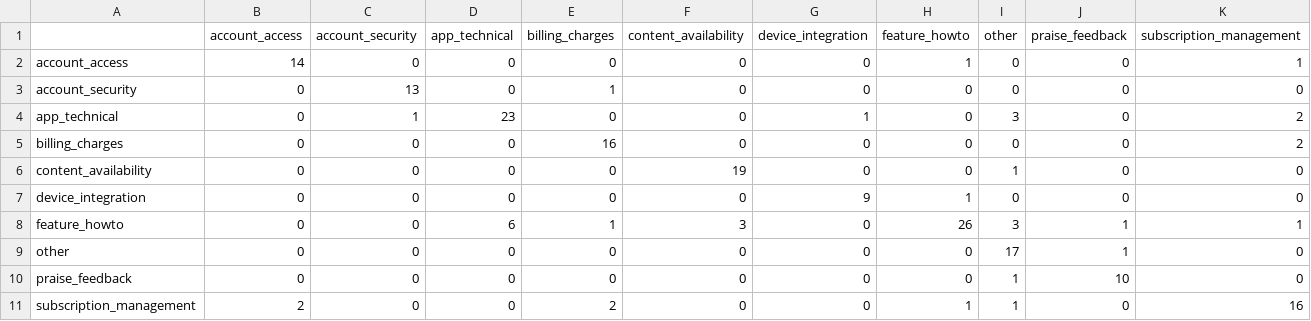
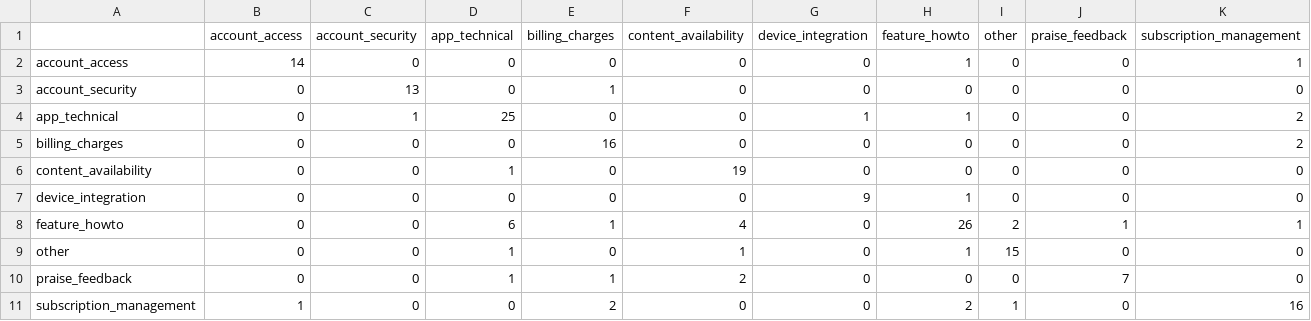
Before and after one commit to marsh15/hiver-support-agent, a CSV file: results/agent/confusion.csv, drawn as a sheet.

```diff
--- a/results/agent/confusion.csv
+++ b/results/agent/confusion.csv
@@ -3,9 +3,9 @@ account_access,14,0,0,0,0,0,1,0,0,1
 account_security,0,13,0,1,0,0,0,0,0,0
-app_technical,0,1,23,0,0,1,0,3,0,2
+app_technical,0,1,25,0,0,1,1,0,0,2
 billing_charges,0,0,0,16,0,0,0,0,0,2
-content_availability,0,0,0,0,19,0,0,1,0,0
+content_availability,0,0,1,0,19,0,0,0,0,0
 device_integration,0,0,0,0,0,9,1,0,0,0
-feature_howto,0,0,6,1,3,0,26,3,1,1
-other,0,0,0,0,0,0,0,17,1,0
-praise_feedback,0,0,0,0,0,0,0,1,10,0
-subscription_management,2,0,0,2,0,0,1,1,0,16
+feature_howto,0,0,6,1,4,0,26,2,1,1
+other,0,0,1,0,1,0,1,15,0,0
+praise_feedback,0,0,1,1,2,0,0,0,7,0
+subscription_management,1,0,0,2,0,0,2,1,0,16
```
Also changed, not shown: data/golden.csv, results/agent/predictions.csv, 16 other files.
